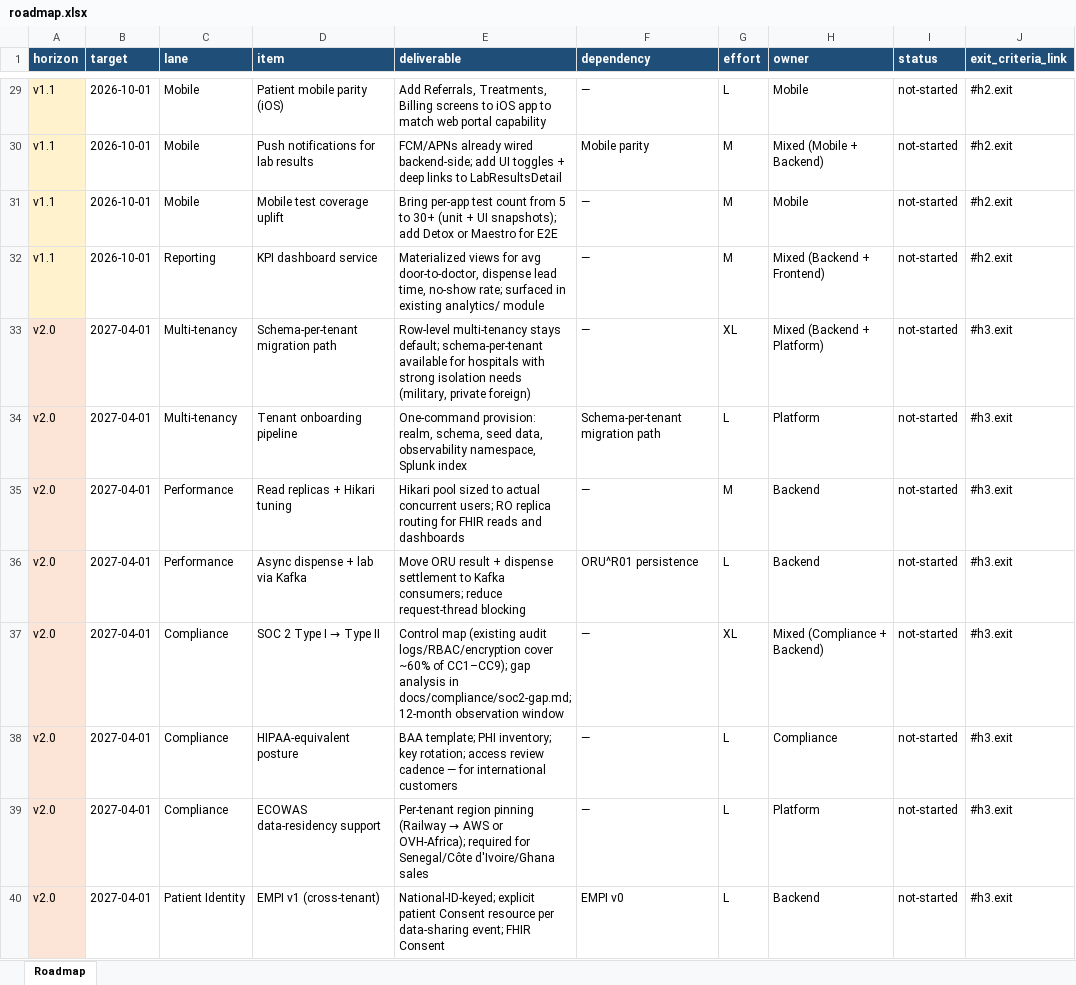
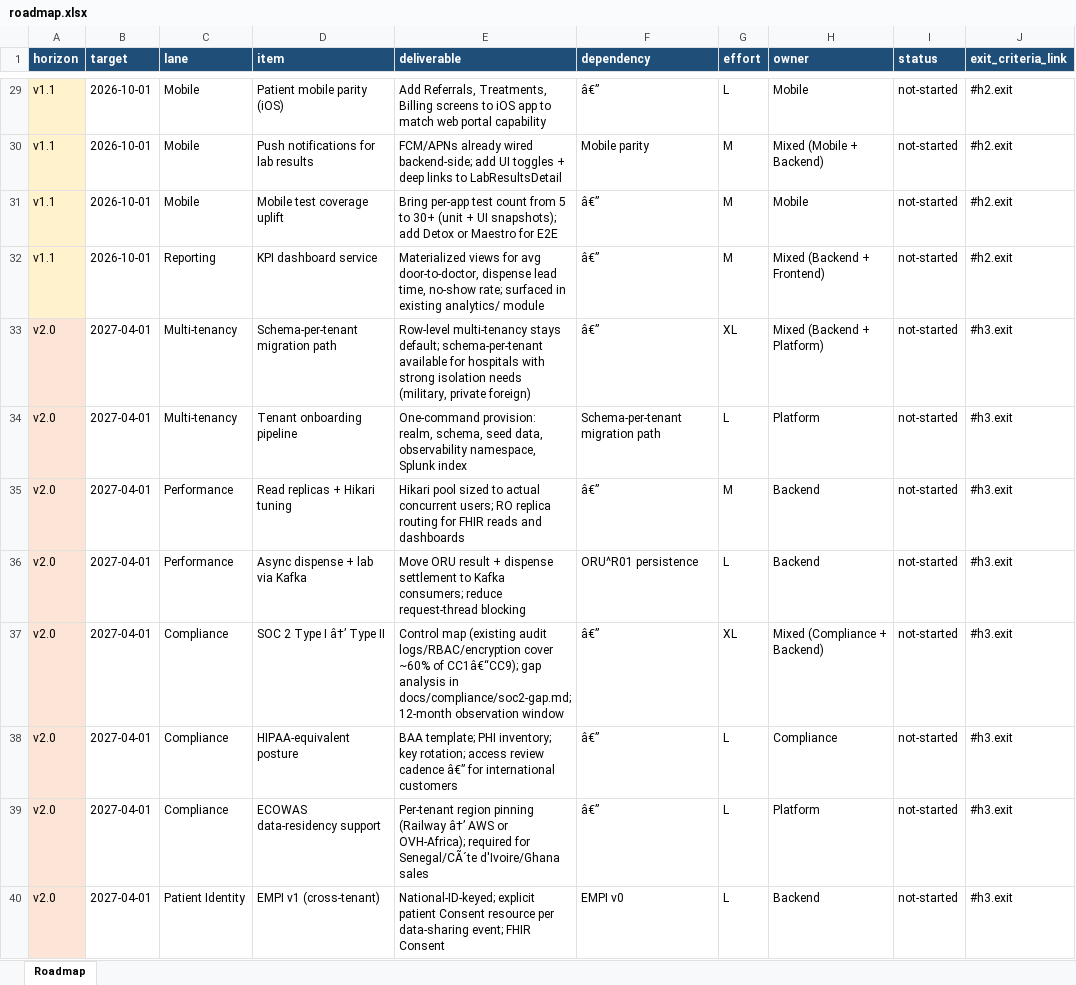
Before and after one commit to DevFaso/hms, an Excel workbook: docs/roadmap.xlsx, sheet Roadmap, drawn as a sheet; only a part is shown, gaps mark what is left out; values as stored, in another font and other column widths than the file's, no borders; the diff covers the shown part only; the diff names each change by its address in the sheet, - before the commit and + after, or states it on an @@ line.

```diff
--- a/docs/roadmap.xlsx (sheet Roadmap)
+++ b/docs/roadmap.xlsx (sheet Roadmap)
-F29 (dependency): —
+F29 (dependency): â€”
-F31:F33 (dependency): —
+F31:F33 (dependency): â€”
-F35 (dependency): —
+F35 (dependency): â€”
@@ D37 (item): SOC 2 Type I → Type II → SOC 2 Type I â†’ Type II @@
-E37 (deliverable): …~60% of CC1–CC9); gap analysis…
+E37 (deliverable): …~60% of CC1â€“CC9); gap analysis…
-F37:F39 (dependency): —
+F37:F39 (dependency): â€”
-E38 (deliverable): …review cadence — for international…
+E38 (deliverable): …review cadence â€” for international…
@@ E39 (deliverable): …pinning (Railway → AWS or OVH-Africa); required for Senegal/Côte d'Ivoire/Ghana sales → …pinning (Railway â†’ AWS or OVH-Africa); required for Senegal/CÃ´te d'Ivoire/Ghana sales @@
```
Also changed, not shown: 49 edited cells and cell formats elsewhere in this sheet, 12 other files.
